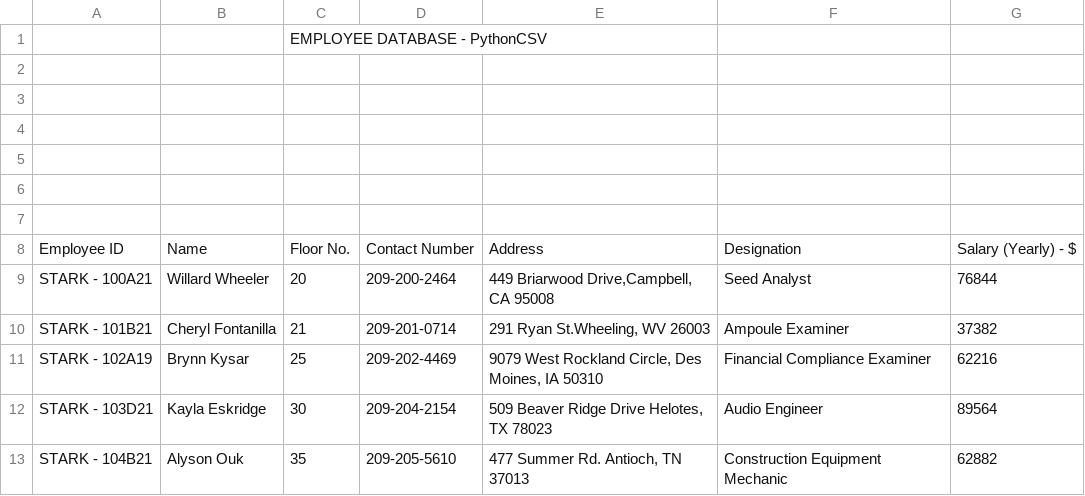
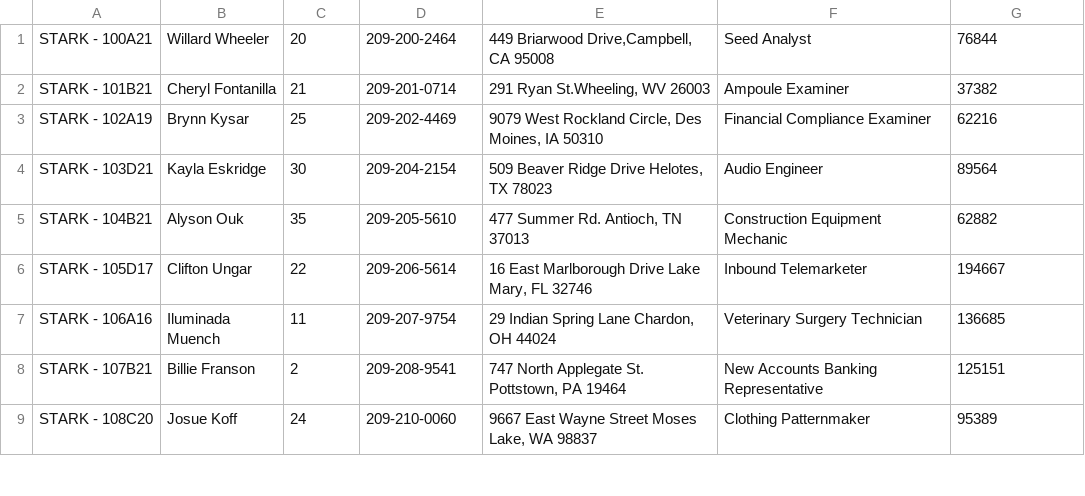
Before and after one commit to thegreywalker/Bite-Of-Python, a CSV file: CSV File Operations With Python/PythonCSVData.csv, drawn as a sheet; only a part is shown; the shorter side is filled out with more unchanged rows; the diff names each change by its address in the sheet, - before the commit and + after, or states it on an @@ line.

Commit message:
Added a Similar CSV data file in .xlsx format for a better representation of the same CSV file, and inserting data from a CSV file into MySQL is Successful

```diff
--- a/CSV File Operations With Python/PythonCSVData.csv
+++ b/CSV File Operations With Python/PythonCSVData.csv
-row 1:  |  | EMPLOYEE DATABASE - PythonCSV
-row 2: (empty)
-row 3: (empty)
-row 4: (empty)
-row 5: (empty)
-row 6: (empty)
-row 7: (empty)
-row 8: Employee ID | Name | Floor No. | Contact Number | Address | Designation | Salary (Yearly) - $
```
Also changed, not shown: 2 other files.
